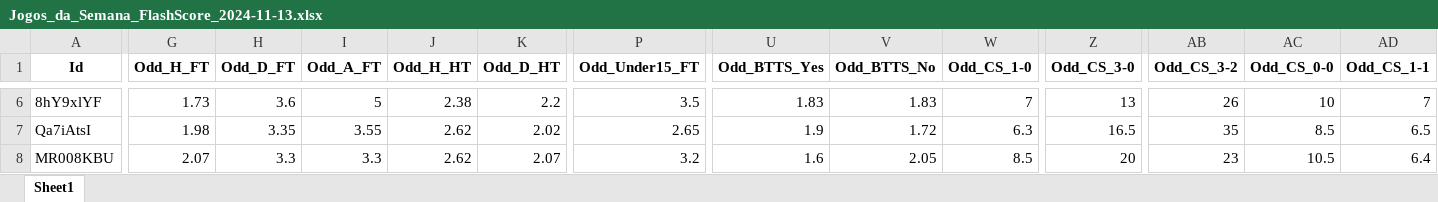
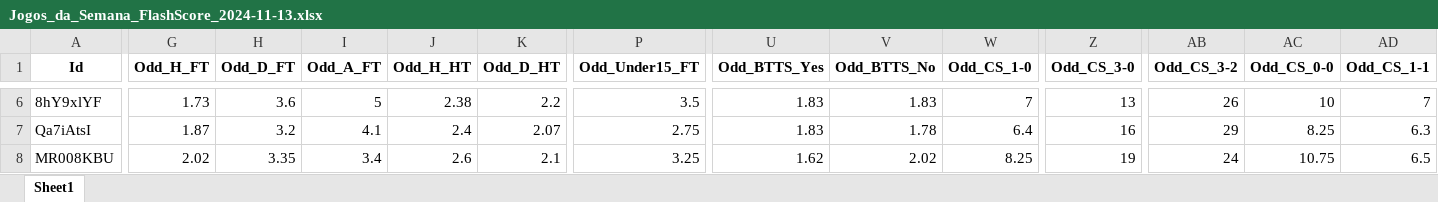
Before and after one commit to mtprado88/jogos_full, an Excel workbook: Jogos_da_Semana_FlashScore_2024-11-13.xlsx, sheet Sheet1, drawn as a sheet; only a part is shown, gaps mark what is left out; values as stored, in another font and other column widths than the file's, no borders; the diff covers the shown part only; the diff names each change by its address in the sheet, - before the commit and + after, or states it on an @@ line.

```diff
--- a/Jogos_da_Semana_FlashScore_2024-11-13.xlsx (sheet Sheet1)
+++ b/Jogos_da_Semana_FlashScore_2024-11-13.xlsx (sheet Sheet1)
-G7 (Odd_H_FT): 1.98
+G7 (Odd_H_FT): 1.87
-H7 (Odd_D_FT): 3.35
+H7 (Odd_D_FT): 3.2
-I7 (Odd_A_FT): 3.55
+I7 (Odd_A_FT): 4.1
-J7 (Odd_H_HT): 2.62
+J7 (Odd_H_HT): 2.4
-K7 (Odd_D_HT): 2.02
+K7 (Odd_D_HT): 2.07
-P7 (Odd_Under15_FT): 2.65
+P7 (Odd_Under15_FT): 2.75
-U7 (Odd_BTTS_Yes): 1.9
+U7 (Odd_BTTS_Yes): 1.83
-V7 (Odd_BTTS_No): 1.72
+V7 (Odd_BTTS_No): 1.78
-W7 (Odd_CS_1-0): 6.3
+W7 (Odd_CS_1-0): 6.4
-Z7 (Odd_CS_3-0): 16.5
+Z7 (Odd_CS_3-0): 16
-AB7 (Odd_CS_3-2): 35
+AB7 (Odd_CS_3-2): 29
-AC7 (Odd_CS_0-0): 8.5
+AC7 (Odd_CS_0-0): 8.25
-AD7 (Odd_CS_1-1): 6.5
+AD7 (Odd_CS_1-1): 6.3
-G8 (Odd_H_FT): 2.07
+G8 (Odd_H_FT): 2.02
-H8 (Odd_D_FT): 3.3
+H8 (Odd_D_FT): 3.35
-I8 (Odd_A_FT): 3.3
+I8 (Odd_A_FT): 3.4
-J8 (Odd_H_HT): 2.62
+J8 (Odd_H_HT): 2.6
-K8 (Odd_D_HT): 2.07
+K8 (Odd_D_HT): 2.1
-P8 (Odd_Under15_FT): 3.2
+P8 (Odd_Under15_FT): 3.25
-U8 (Odd_BTTS_Yes): 1.6
+U8 (Odd_BTTS_Yes): 1.62
-V8 (Odd_BTTS_No): 2.05
+V8 (Odd_BTTS_No): 2.02
-W8 (Odd_CS_1-0): 8.5
+W8 (Odd_CS_1-0): 8.25
-Z8 (Odd_CS_3-0): 20
+Z8 (Odd_CS_3-0): 19
-AB8 (Odd_CS_3-2): 23
+AB8 (Odd_CS_3-2): 24
-AC8 (Odd_CS_0-0): 10.5
+AC8 (Odd_CS_0-0): 10.75
-AD8 (Odd_CS_1-1): 6.4
+AD8 (Odd_CS_1-1): 6.5
```
Also changed, not shown: 67 edited cells elsewhere in this sheet.
